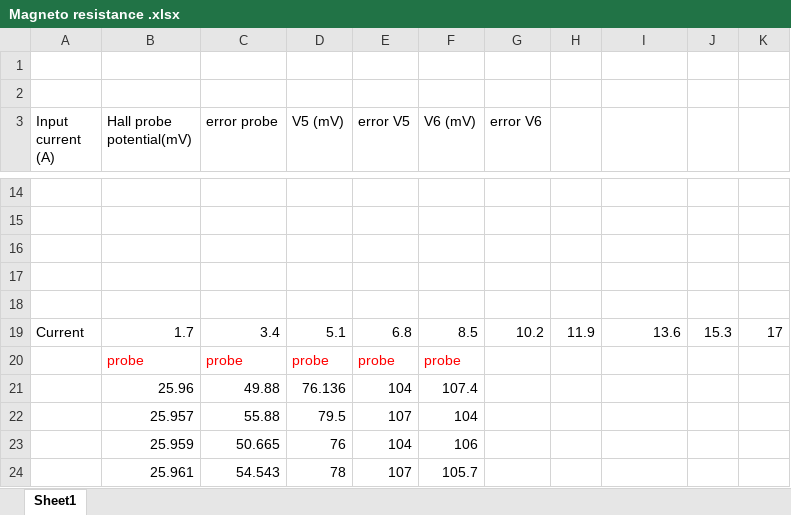
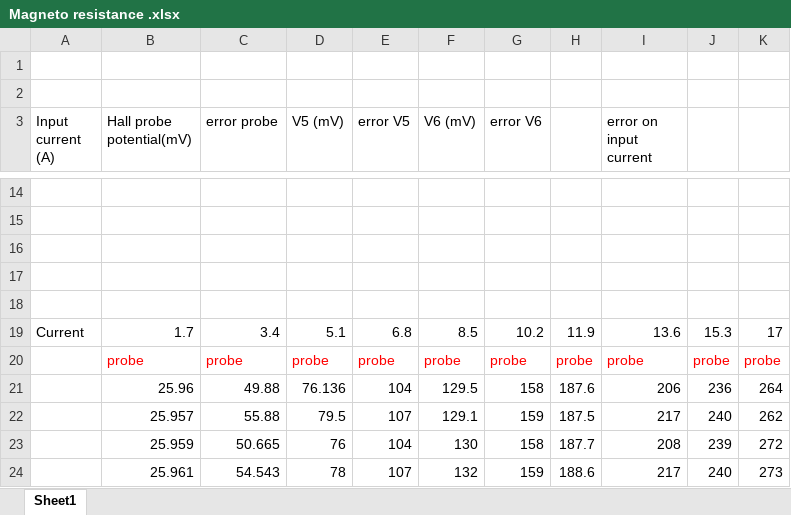
Before and after one commit to ejetzer/hall, an Excel workbook: Data/Magneto resistance/Magneto resistance .xlsx, sheet Sheet1, drawn as a sheet; only a part is shown, gaps mark what is left out; values as stored, in another font and other column widths than the file's, no borders; the diff covers the shown part only; the diff names each change by its address in the sheet, - before the commit and + after, or states it on an @@ line.

Commit message:
data finished for magneto resistance

```diff
--- a/Data/Magneto resistance/Magneto resistance .xlsx (sheet Sheet1)
+++ b/Data/Magneto resistance/Magneto resistance .xlsx (sheet Sheet1)
-I3: (empty)
+I3: error on input current
-G20 (error V6): (empty)
+G20 (error V6): probe
-H20: (empty)
+H20: probe
-I20 (error on input current): (empty)
+I20 (error on input current): probe
-J20: (empty)
+J20: probe
-K20: (empty)
+K20: probe
-F21 (V6 (mV)): 107.4
+F21 (V6 (mV)): 129.5
-G21 (error V6): (empty)
+G21 (error V6): 158
-H21: (empty)
+H21: 187.6
-I21 (error on input current): (empty)
+I21 (error on input current): 206
-J21: (empty)
+J21: 236
-K21: (empty)
+K21: 264
-F22 (V6 (mV)): 104
+F22 (V6 (mV)): 129.1
-G22 (error V6): (empty)
+G22 (error V6): 159
-H22: (empty)
+H22: 187.5
-I22 (error on input current): (empty)
+I22 (error on input current): 217
-J22: (empty)
+J22: 240
-K22: (empty)
+K22: 262
-F23 (V6 (mV)): 106
+F23 (V6 (mV)): 130
-G23 (error V6): (empty)
+G23 (error V6): 158
-H23: (empty)
+H23: 187.7
-I23 (error on input current): (empty)
+I23 (error on input current): 208
-J23: (empty)
+J23: 239
-K23: (empty)
+K23: 272
-F24 (V6 (mV)): 105.7
+F24 (V6 (mV)): 132
-G24 (error V6): (empty)
+G24 (error V6): 159
-H24: (empty)
+H24: 188.6
-I24 (error on input current): (empty)
+I24 (error on input current): 217
-J24: (empty)
+J24: 240
-K24: (empty)
+K24: 273
```
Also changed, not shown: 15 added rows, 10 removed rows, 169 edited cells and cell formats elsewhere in this sheet.
